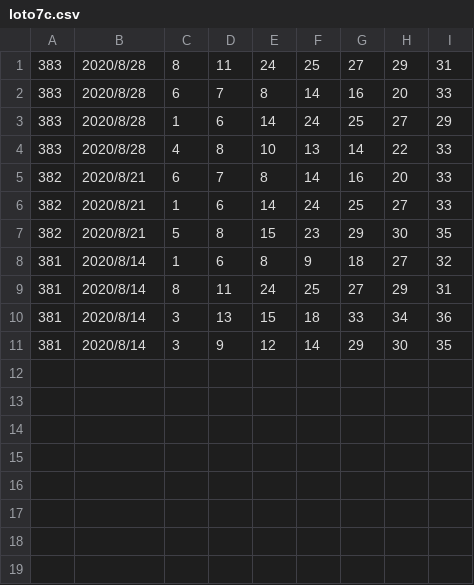
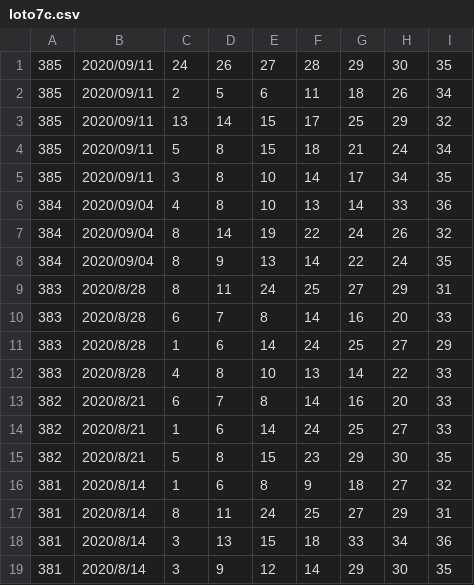
Before and after one commit to vpn62399/memo, a CSV file: loto7c.csv, drawn as a sheet; the diff names each change by its address in the sheet, - before the commit and + after, or states it on an @@ line.

```diff
--- a/loto7c.csv
+++ b/loto7c.csv
+row 1: 385 | 2020/09/11 | 24 | 26 | 27 | 28 | 29 | 30 | 35
+row 2: 385 | 2020/09/11 | 2 | 5 | 6 | 11 | 18 | 26 | 34
+row 3: 385 | 2020/09/11 | 13 | 14 | 15 | 17 | 25 | 29 | 32
+row 4: 385 | 2020/09/11 | 5 | 8 | 15 | 18 | 21 | 24 | 34
+row 5: 385 | 2020/09/11 | 3 | 8 | 10 | 14 | 17 | 34 | 35
+row 6: 384 | 2020/09/04 | 4 | 8 | 10 | 13 | 14 | 33 | 36
+row 7: 384 | 2020/09/04 | 8 | 14 | 19 | 22 | 24 | 26 | 32
+row 8: 384 | 2020/09/04 | 8 | 9 | 13 | 14 | 22 | 24 | 35
```
Also changed, not shown: 3 other files.
